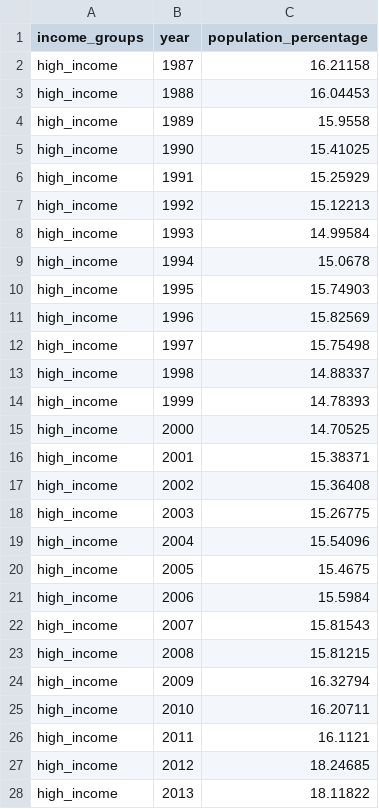
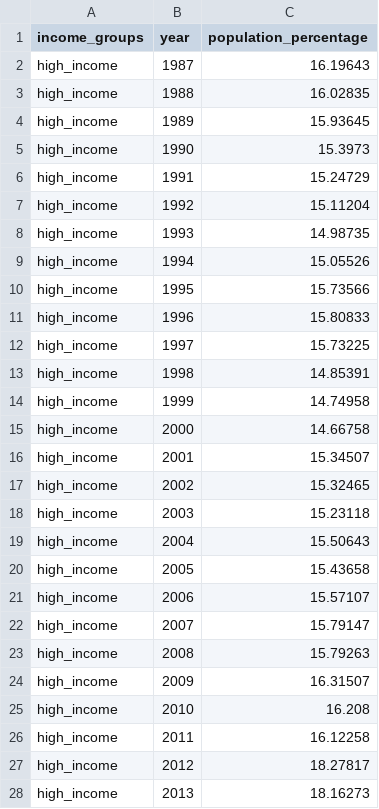
Before and after one commit to open-numbers/ddf--gapminder--population_by_income_group, a CSV file: ddf--datapoints--population_percentage--by--income_groups--year.csv, drawn as a sheet; only a part is shown; the diff covers the shown part only.

```diff
--- a/ddf--datapoints--population_percentage--by--income_groups--year.csv
+++ b/ddf--datapoints--population_percentage--by--income_groups--year.csv
@@ -1,28 +1,28 @@
 income_groups,year,population_percentage
-high_income,1987,16.21158
-high_income,1988,16.04453
-high_income,1989,15.9558
-high_income,1990,15.41025
-high_income,1991,15.25929
-high_income,1992,15.12213
-high_income,1993,14.99584
-high_income,1994,15.0678
-high_income,1995,15.74903
-high_income,1996,15.82569
-high_income,1997,15.75498
-high_income,1998,14.88337
-high_income,1999,14.78393
-high_income,2000,14.70525
-high_income,2001,15.38371
-high_income,2002,15.36408
-high_income,2003,15.26775
-high_income,2004,15.54096
-high_income,2005,15.4675
-high_income,2006,15.5984
-high_income,2007,15.81543
-high_income,2008,15.81215
-high_income,2009,16.32794
-high_income,2010,16.20711
-high_income,2011,16.1121
-high_income,2012,18.24685
-high_income,2013,18.11822
+high_income,1987,16.19643
+high_income,1988,16.02835
+high_income,1989,15.93645
+high_income,1990,15.3973
+high_income,1991,15.24729
+high_income,1992,15.11204
+high_income,1993,14.98735
+high_income,1994,15.05526
+high_income,1995,15.73566
+high_income,1996,15.80833
+high_income,1997,15.73225
+high_income,1998,14.85391
+high_income,1999,14.74958
+high_income,2000,14.66758
+high_income,2001,15.34507
+high_income,2002,15.32465
+high_income,2003,15.23118
+high_income,2004,15.50643
+high_income,2005,15.43658
+high_income,2006,15.57107
+high_income,2007,15.79147
+high_income,2008,15.79263
+high_income,2009,16.31507
+high_income,2010,16.208
+high_income,2011,16.12258
+high_income,2012,18.27817
+high_income,2013,18.16273
```
Also changed, not shown: 101 edited cells elsewhere in this file, ddf--concepts.csv, ddf--datapoints--population--by--income_groups--year.csv, 2 other files.
